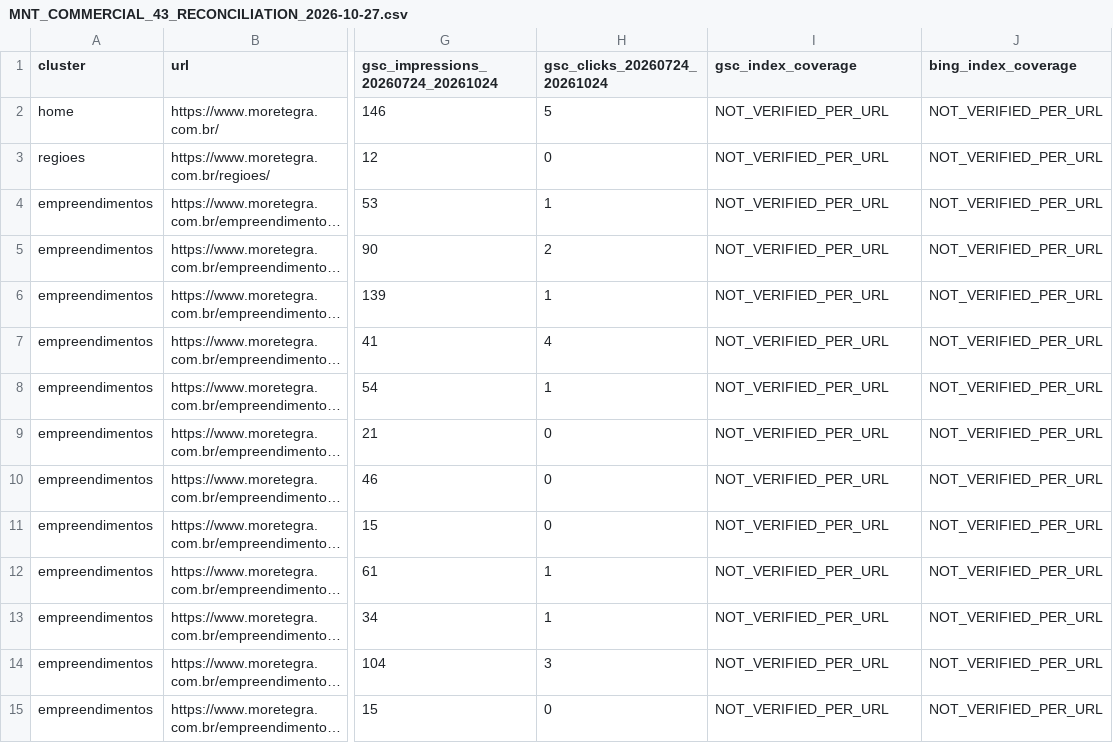
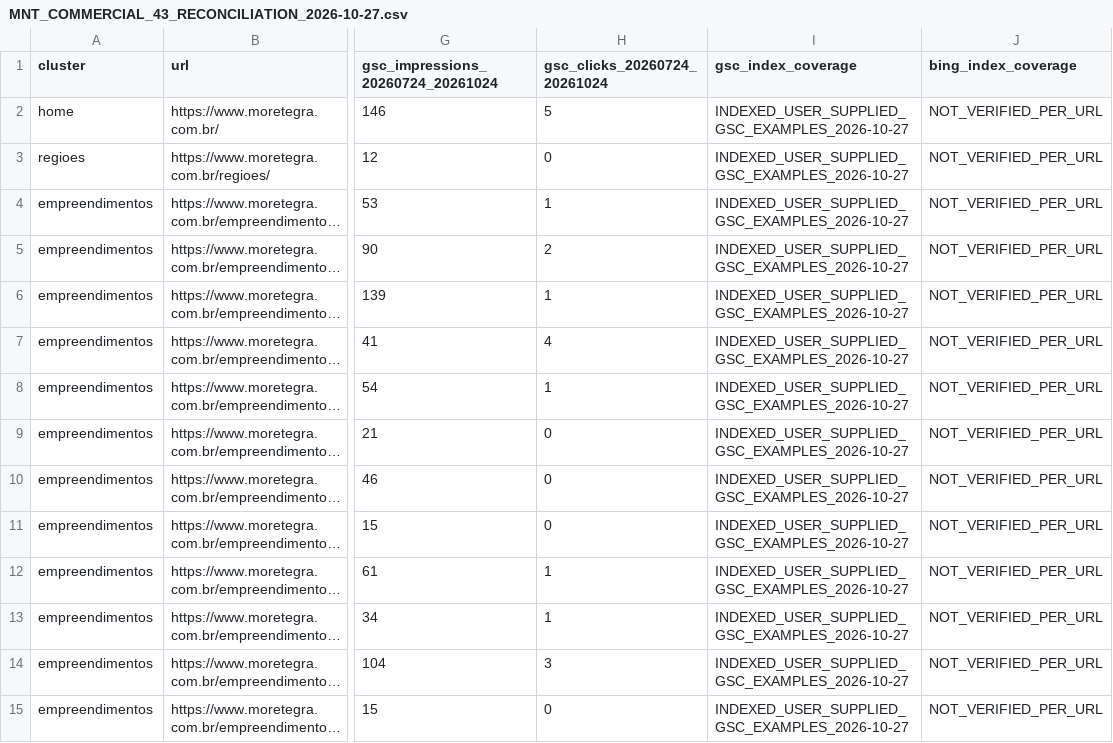
Before and after one commit to wagnerjfjunior/MoreNumTegra, a CSV file: docs/sfjm/MNT_COMMERCIAL_43_RECONCILIATION_2026-10-27.csv, drawn as a sheet; only a part is shown, gaps mark what is left out; long unchanged cells end in …; the diff covers the shown part only; the diff names each change by its address in the sheet, - before the commit and + after, or states it on an @@ line.

Commit message:
docs(sfjm): reconcile 47 GSC indexed examples with 43 commercial URLs

```diff
--- a/docs/sfjm/MNT_COMMERCIAL_43_RECONCILIATION_2026-10-27.csv
+++ b/docs/sfjm/MNT_COMMERCIAL_43_RECONCILIATION_2026-10-27.csv
-I2:I15 (gsc_index_coverage): NOT_VERIFIED_PER_URL
+I2:I15 (gsc_index_coverage): INDEXED_USER_SUPPLIED_GSC_EXAMPLES_2026-10-27
```
Also changed, not shown: 28 edited cells elsewhere in this file.
